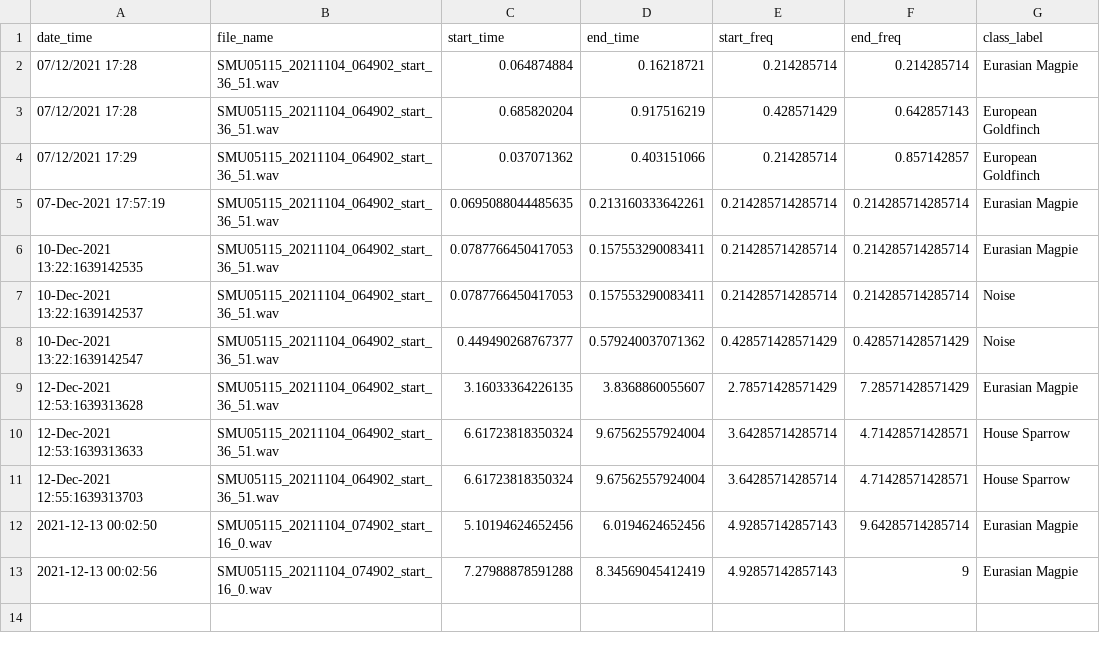
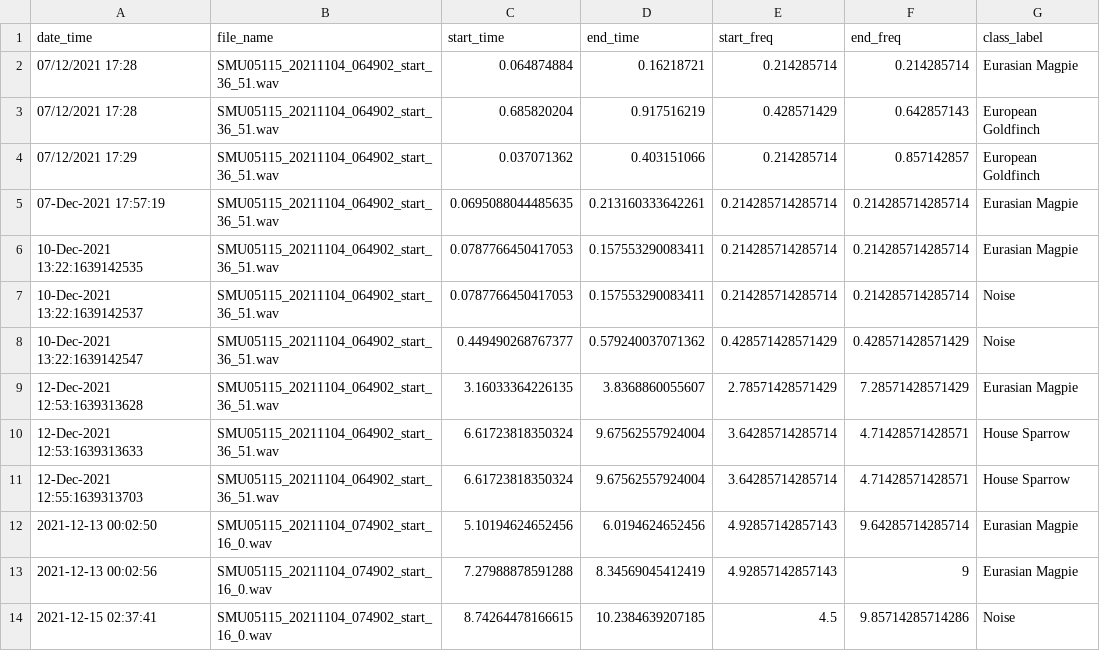
Before and after one commit to gibbona1/neal, a CSV file: tmp_labels.csv, drawn as a sheet; the diff names each change by its address in the sheet, - before the commit and + after, or states it on an @@ line.

```diff
--- a/tmp_labels.csv
+++ b/tmp_labels.csv
+row 14: 2021-12-15 02:37:41 | SMU05115_20211104_074902_start_16_0.wav | 8.74264478166615 | 10.2384639207185 | 4.5 | 9.85714285714286 | Noise
```
Also changed, not shown: 3 other files.
